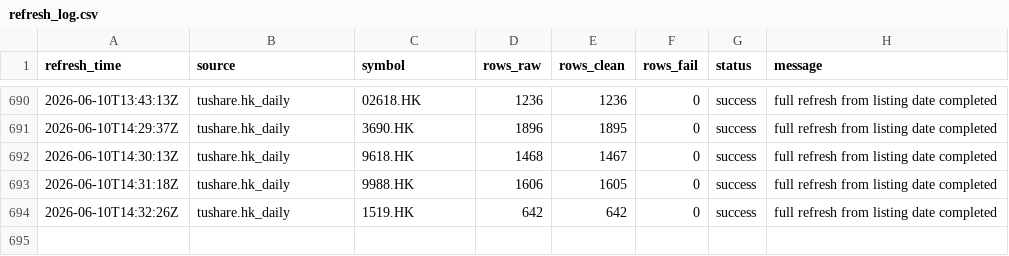
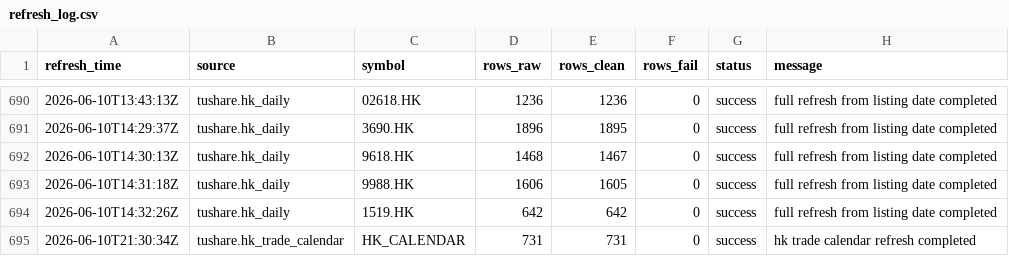
Before and after one commit to njedu2023-prog/JD-data, a CSV file: refresh_log/refresh_log.csv, drawn as a sheet; only a part is shown, gaps mark what is left out; the diff names each change by its address in the sheet, - before the commit and + after, or states it on an @@ line.

```diff
--- a/refresh_log/refresh_log.csv
+++ b/refresh_log/refresh_log.csv
+row 695: 2026-06-10T21:30:34Z | tushare.hk_trade_calendar | HK_CALENDAR | 731 | 731 | 0 | success | hk trade calendar refresh completed
```
